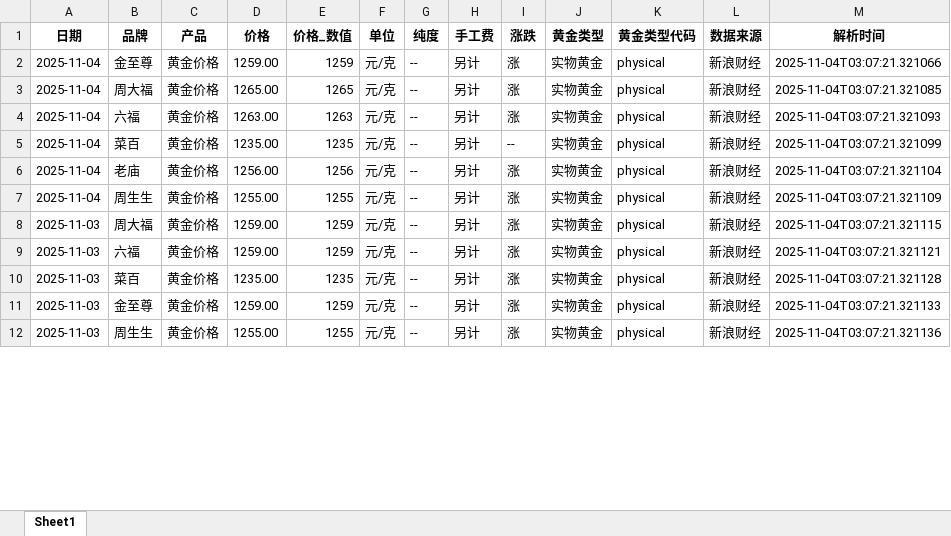
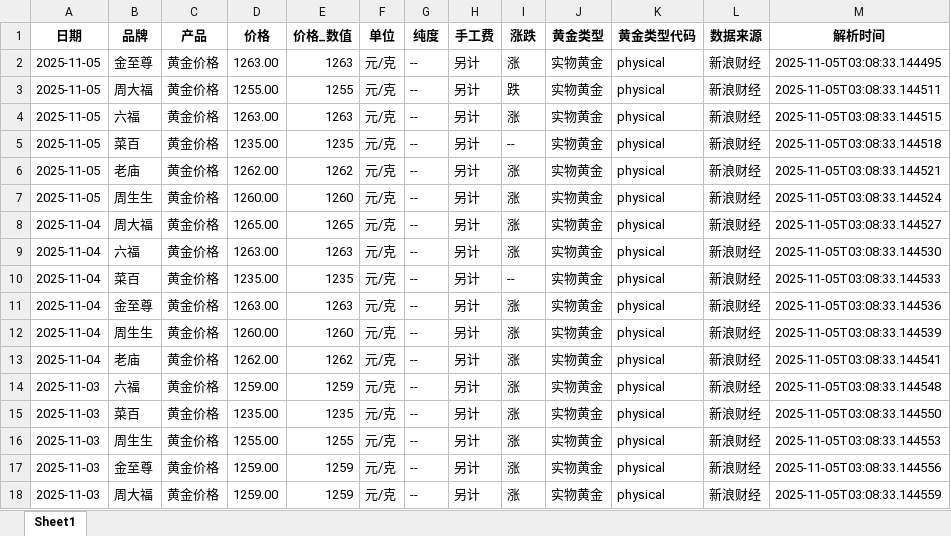
Before and after one commit to chengazhen/python-gold, an Excel workbook: physical_gold_latest.xlsx, sheet Sheet1, drawn as a sheet; only a part is shown; values as stored, in another font and other column widths than the file's, no borders; addresses are those after the commit; the diff covers the shown part only; the diff names each change by its address in the sheet, - before the commit and + after, or states it on an @@ line.

```diff
--- a/physical_gold_latest.xlsx (sheet Sheet1)
+++ b/physical_gold_latest.xlsx (sheet Sheet1)
-A2 (日期): 2025-11-04
+A2 (日期): 2025-11-05
-D2 (价格): 1259.00
+D2 (价格): 1263.00
-E2 (价格_数值): 1259
+E2 (价格_数值): 1263
-M2 (解析时间): 2025-11-04T03:07:21.321066
+M2 (解析时间): 2025-11-05T03:08:33.144495
+row 3: 2025-11-05 | 周大福 | 黄金价格 | 1255.00 | 1255 | 元/克 | -- | 另计 | 跌 | 实物黄金 | physical | 新浪财经 | 2025-11-05T03:08:33.144511
+row 4: 2025-11-05 | 六福 | 黄金价格 | 1263.00 | 1263 | 元/克 | -- | 另计 | 涨 | 实物黄金 | physical | 新浪财经 | 2025-11-05T03:08:33.144515
+row 5: 2025-11-05 | 菜百 | 黄金价格 | 1235.00 | 1235 | 元/克 | -- | 另计 | -- | 实物黄金 | physical | 新浪财经 | 2025-11-05T03:08:33.144518
+row 6: 2025-11-05 | 老庙 | 黄金价格 | 1262.00 | 1262 | 元/克 | -- | 另计 | 涨 | 实物黄金 | physical | 新浪财经 | 2025-11-05T03:08:33.144521
+row 7: 2025-11-05 | 周生生 | 黄金价格 | 1260.00 | 1260 | 元/克 | -- | 另计 | 涨 | 实物黄金 | physical | 新浪财经 | 2025-11-05T03:08:33.144524
-M8 (解析时间): 2025-11-04T03:07:21.321085
+M8 (解析时间): 2025-11-05T03:08:33.144527
-M9 (解析时间): 2025-11-04T03:07:21.321093
+M9 (解析时间): 2025-11-05T03:08:33.144530
-M10 (解析时间): 2025-11-04T03:07:21.321099
+M10 (解析时间): 2025-11-05T03:08:33.144533
-B11 (品牌): 老庙
+B11 (品牌): 金至尊
-D11 (价格): 1256.00
+D11 (价格): 1263.00
-E11 (价格_数值): 1256
+E11 (价格_数值): 1263
-M11 (解析时间): 2025-11-04T03:07:21.321104
+M11 (解析时间): 2025-11-05T03:08:33.144536
-D12 (价格): 1255.00
+D12 (价格): 1260.00
-E12 (价格_数值): 1255
+E12 (价格_数值): 1260
-M12 (解析时间): 2025-11-04T03:07:21.321109
+M12 (解析时间): 2025-11-05T03:08:33.144539
-A13 (日期): 2025-11-03
+A13 (日期): 2025-11-04
-B13 (品牌): 周大福
+B13 (品牌): 老庙
-D13 (价格): 1259.00
+D13 (价格): 1262.00
-E13 (价格_数值): 1259
+E13 (价格_数值): 1262
-M13 (解析时间): 2025-11-04T03:07:21.321115
+M13 (解析时间): 2025-11-05T03:08:33.144541
-M14 (解析时间): 2025-11-04T03:07:21.321121
+M14 (解析时间): 2025-11-05T03:08:33.144548
-M15 (解析时间): 2025-11-04T03:07:21.321128
+M15 (解析时间): 2025-11-05T03:08:33.144550
+row 16: 2025-11-03 | 周生生 | 黄金价格 | 1255.00 | 1255 | 元/克 | -- | 另计 | 涨 | 实物黄金 | physical | 新浪财经 | 2025-11-05T03:08:33.144553
-M17 (解析时间): 2025-11-04T03:07:21.321133
+M17 (解析时间): 2025-11-05T03:08:33.144556
-B18 (品牌): 周生生
+B18 (品牌): 周大福
-D18 (价格): 1255.00
+D18 (价格): 1259.00
-E18 (价格_数值): 1255
+E18 (价格_数值): 1259
-M18 (解析时间): 2025-11-04T03:07:21.321136
+M18 (解析时间): 2025-11-05T03:08:33.144559
```
Also changed, not shown: 6 removed rows and 80 edited cells elsewhere in this sheet, combined_gold_data.xlsx, gold_bar_latest.xlsx, 11 other files.
